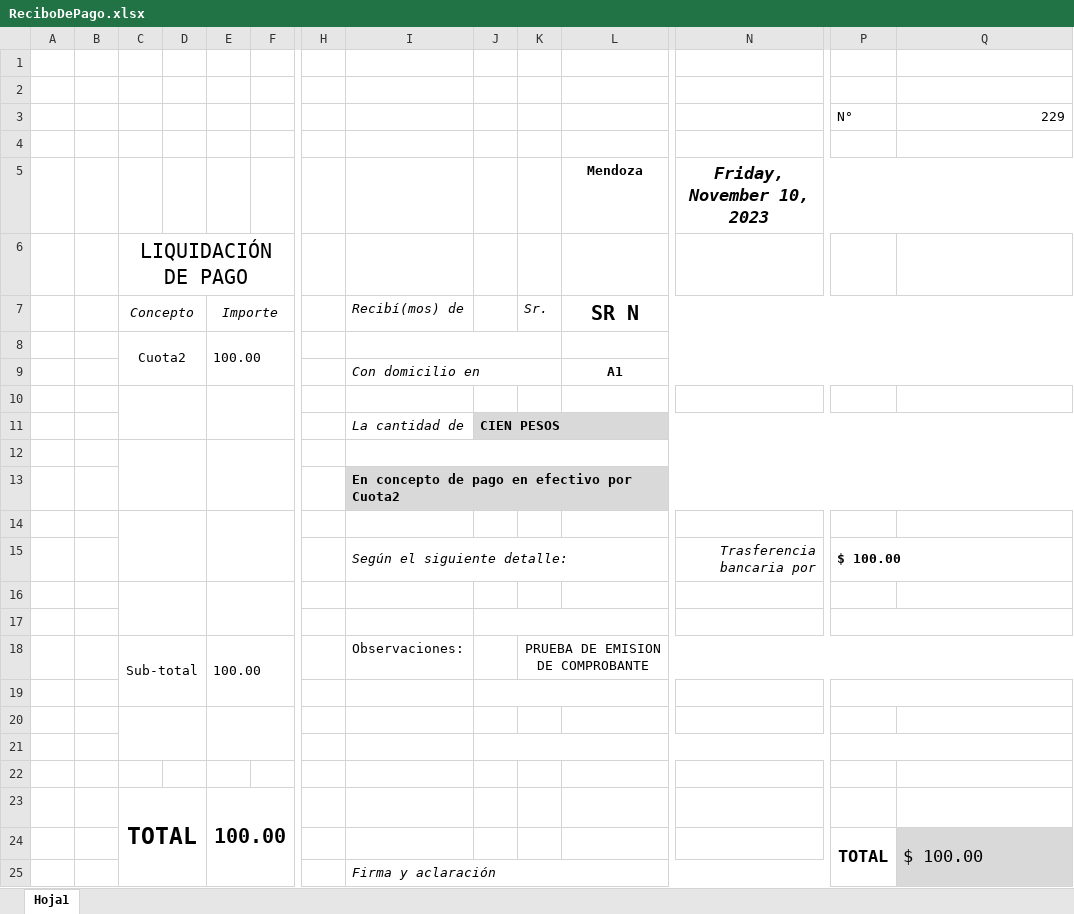
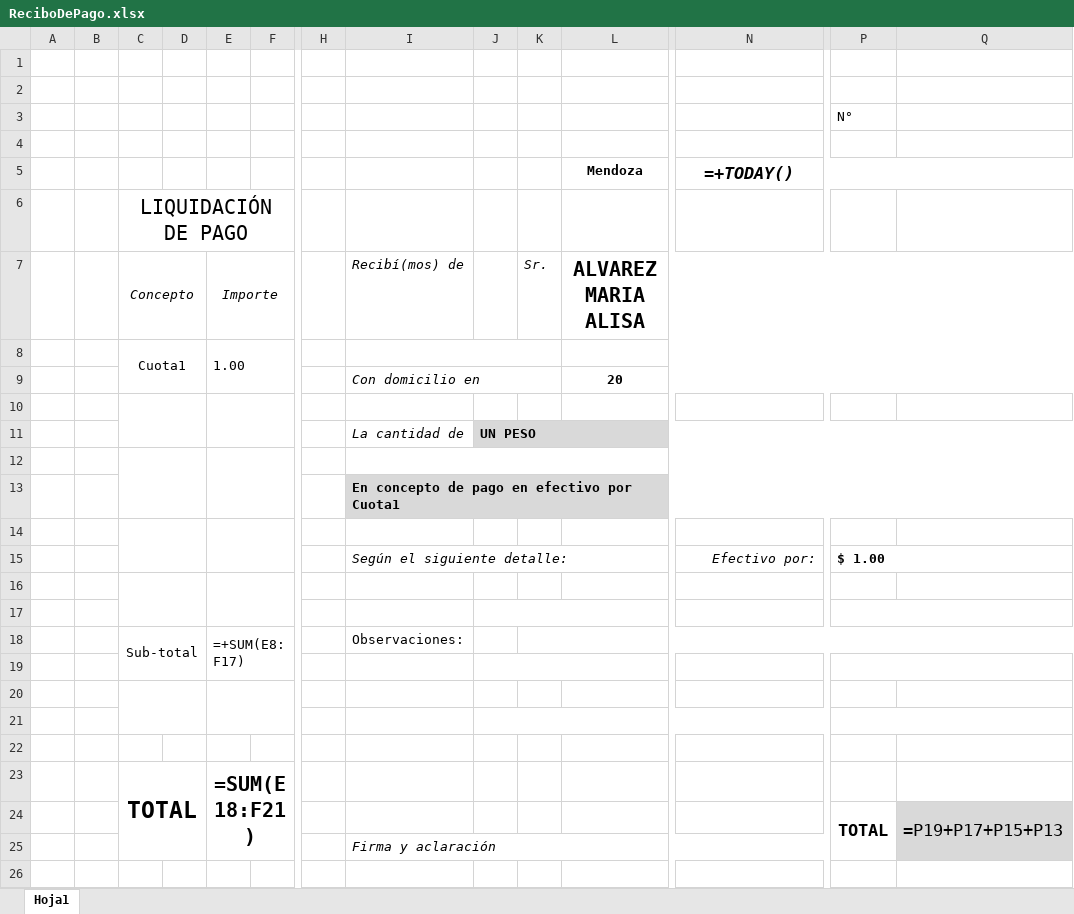
Before and after one commit to MarioOcampo1/ServerJoval, an Excel workbook: src/public/plantillas/ReciboDePago.xlsx, sheet Hoja1, drawn as a sheet; only a part is shown, gaps mark what is left out; values as stored, in another font and other column widths than the file's, no borders; formulas without a stored value are shown as written; charts and pictures not drawn; removed rows and columns are numbered as before the commit, all else as after; rows hold the shown columns only; the diff names each change by its address in the sheet, - before the commit and + after, or states it on an @@ line.

Commit message:
ahora el comprobante de pago sale con el nombre de archivo

```diff
--- a/src/public/plantillas/ReciboDePago.xlsx (sheet Hoja1)
+++ b/src/public/plantillas/ReciboDePago.xlsx (sheet Hoja1)
-Q3: 229
+Q3: (empty)
-N5: Friday, November 10, 2023
+N5: =+TODAY()
-L7 (Mendoza): SR N
+L7 (Mendoza): ALVAREZ MARIA ALISA
-row 8:  |  | Cuota2 |  | 100.00
-row 9:  |  |  |  |  |  |  | Con domicilio en |  |  | A1
+row 8:  |  | Cuota1 |  | 1.00
+row 9:  |  |  |  |  |  |  | Con domicilio en |  |  | 20
-J11: CIEN PESOS
+J11: UN PESO
-I13: En concepto de pago en efectivo por Cuota2
+I13: En concepto de pago en efectivo por Cuota1
-row 15:  |  |  |  |  |  |  | Según el siguiente detalle: |  |  |  | Trasferencia bancaria por | $ 100.00
+row 15:  |  |  |  |  |  |  | Según el siguiente detalle: |  |  |  | Efectivo por: | $ 1.00
-E18: 100.00
+E18: =+SUM(E8:F17)
-K18: PRUEBA DE EMISION DE COMPROBANTE
+K18: (empty)
-E23: 100.00
+E23: =SUM(E18:F21)
-Q24: $ 100.00
+Q24: =P19+P17+P15+P13
```
Also changed, not shown: 2 other files.
